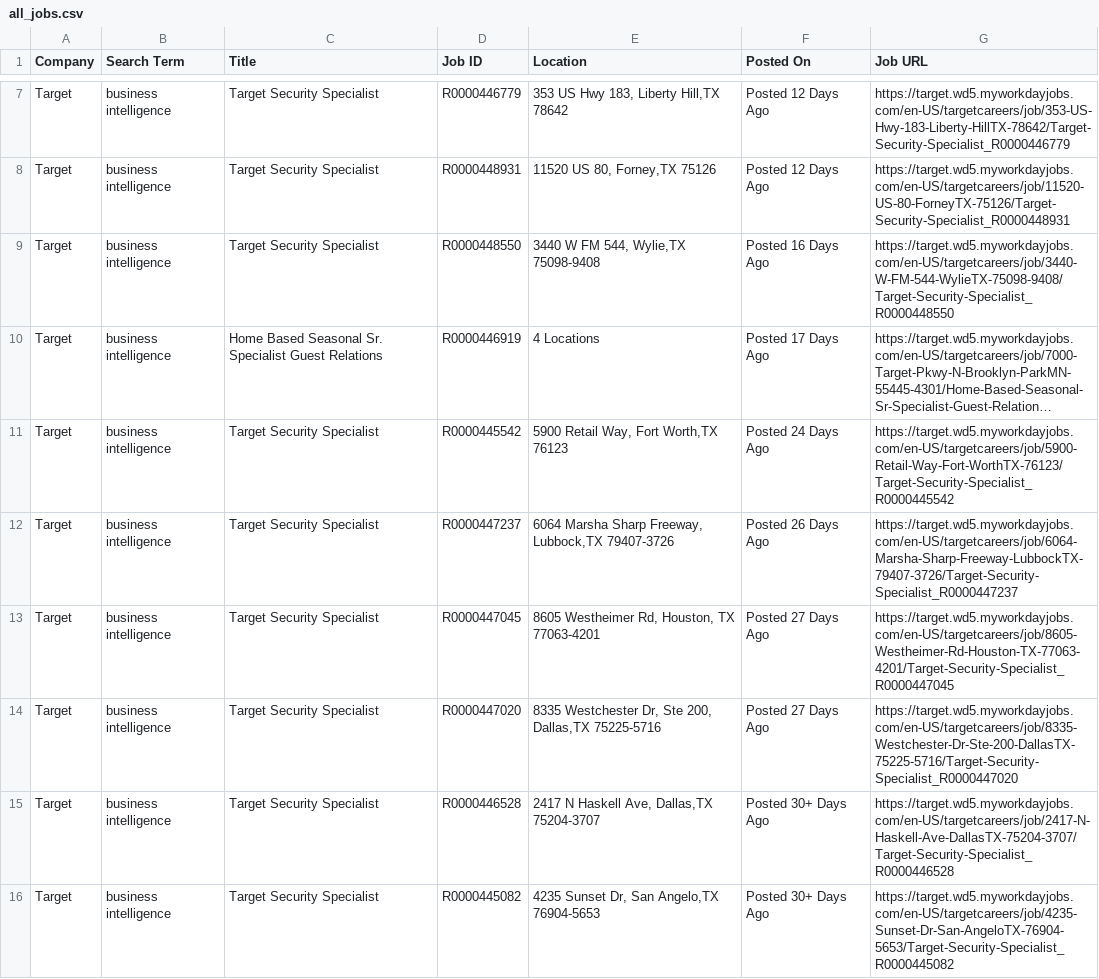
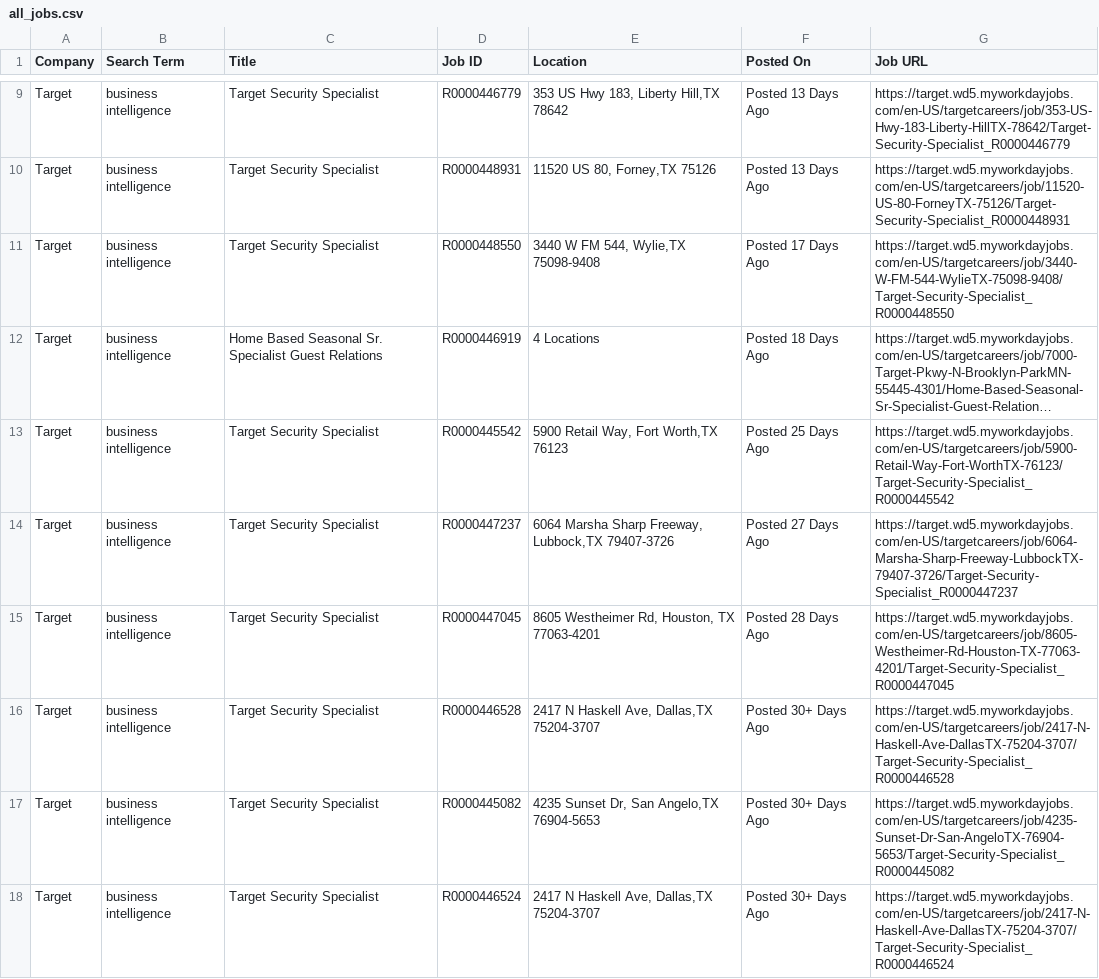
Before and after one commit to melbydick/BUSA521-Capstone, a CSV file: all_jobs.csv, drawn as a sheet; only a part is shown, gaps mark what is left out; the shorter side is filled out with more unchanged rows; long unchanged cells end in …; removed rows and columns are numbered as before the commit, all else as after; the diff covers the shown part only; the diff names each change by its address in the sheet, - before the commit and + after, or states it on an @@ line.

```diff
--- a/all_jobs.csv
+++ b/all_jobs.csv
-F9:F10 (Posted On): Posted 12 Days Ago
+F9:F10 (Posted On): Posted 13 Days Ago
-F11 (Posted On): Posted 16 Days Ago
+F11 (Posted On): Posted 17 Days Ago
-F12 (Posted On): Posted 17 Days Ago
+F12 (Posted On): Posted 18 Days Ago
-F13 (Posted On): Posted 24 Days Ago
+F13 (Posted On): Posted 25 Days Ago
-F14 (Posted On): Posted 26 Days Ago
+F14 (Posted On): Posted 27 Days Ago
-F15 (Posted On): Posted 27 Days Ago
+F15 (Posted On): Posted 28 Days Ago
-row 14: Target | business intelligence | Target Security Specialist | R0000447020 | 8335 Westchester Dr, Ste 200, Dallas,TX 75225-5716 | Posted 27 Days Ago | https://target.wd5.myworkdayjobs.com/en-US/targetcareers/job/8335-Westchester-Dr-Ste-200-DallasTX-75225-5716/Target-Security-Specialist_R0000447020
```
Also changed, not shown: 2 added rows and 7 edited cells elsewhere in this file.
